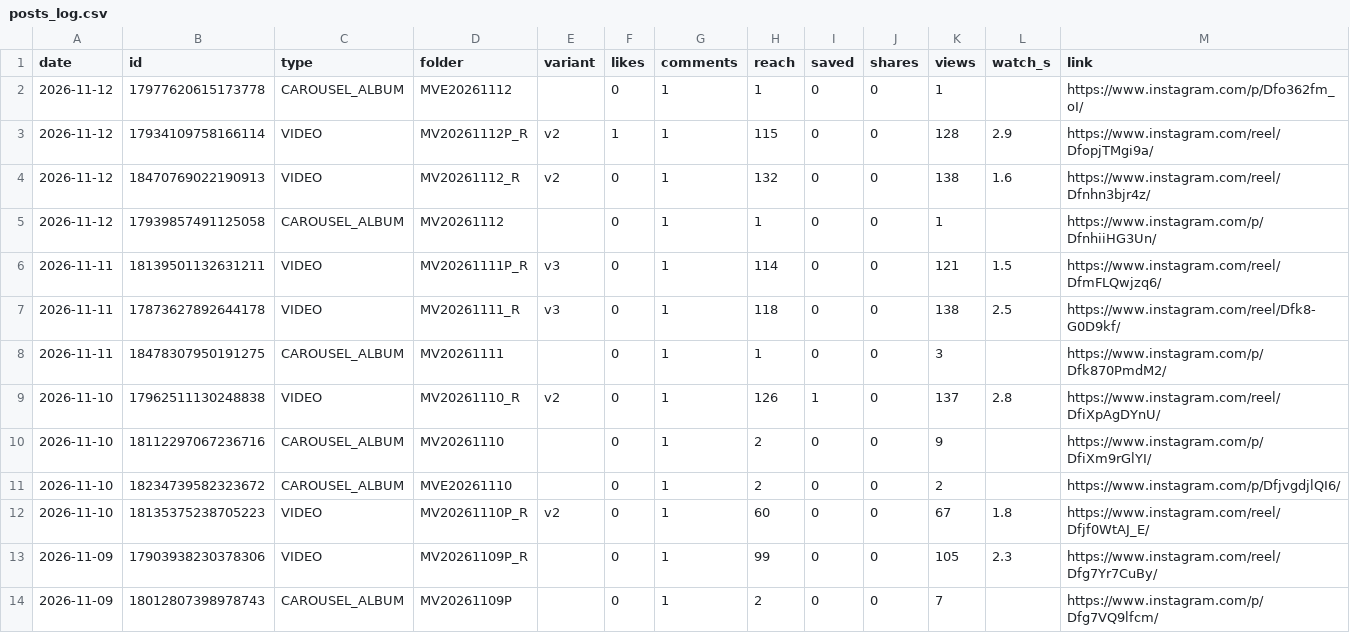
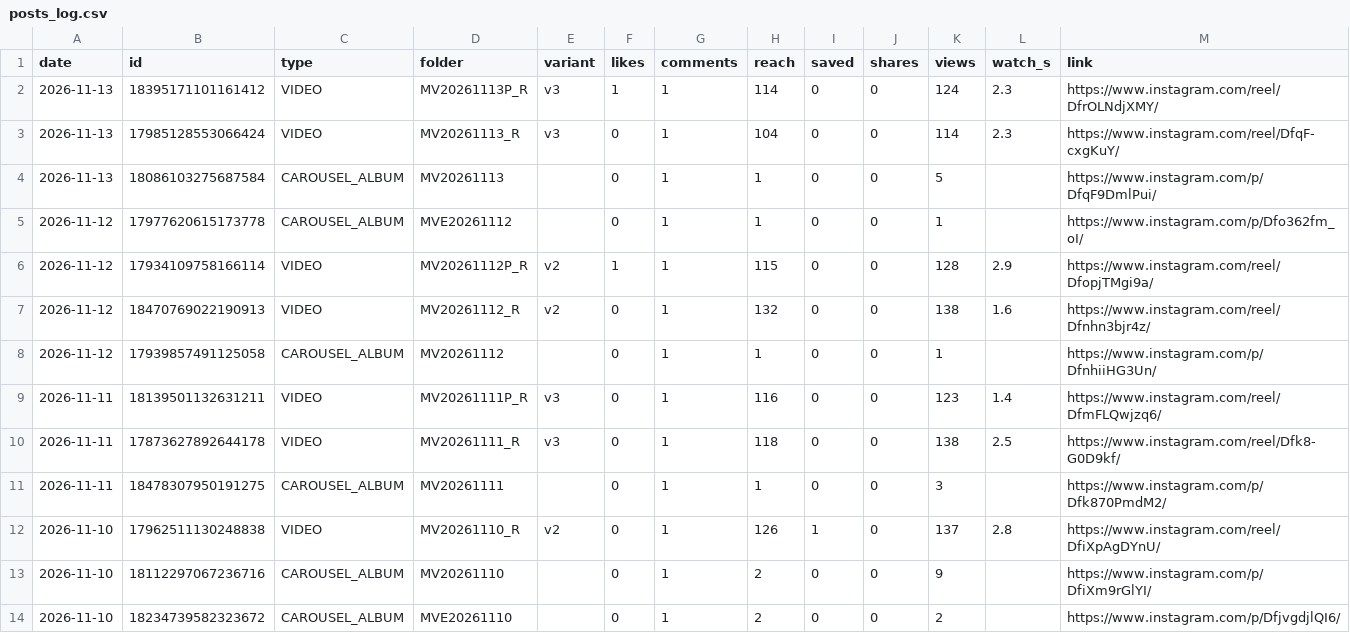
Before and after one commit to medical3820/market-vitals-instagram, a CSV file: metrics/posts_log.csv, drawn as a sheet; only a part is shown; the shorter side is filled out with more unchanged rows.

```diff
--- a/metrics/posts_log.csv
+++ b/metrics/posts_log.csv
@@ -1,2 +1,5 @@
 date,id,type,folder,variant,likes,comments,reach,saved,shares,views,watch_s,link
+2026-11-13,18395171101161412,VIDEO,MV20261113P_R,v3,1,1,114,0,0,124,2.3,https://www.instagram.com/reel/DfrOLNdjXMY/
+2026-11-13,17985128553066424,VIDEO,MV20261113_R,v3,0,1,104,0,0,114,2.3,https://www.instagram.com/reel/DfqF-cxgKuY/
+2026-11-13,18086103275687584,CAROUSEL_ALBUM,MV20261113,,0,1,1,0,0,5,,https://www.instagram.com/p/DfqF9DmlPui/
 2026-11-12,17977620615173778,CAROUSEL_ALBUM,MVE20261112,,0,1,1,0,0,1,,https://www.instagram.com/p/Dfo362fm_oI/
@@ -5,3 +8,3 @@ date,id,type,folder,variant,likes,comments,reach,saved,shares,views,watch_s,link
 2026-11-12,17939857491125058,CAROUSEL_ALBUM,MV20261112,,0,1,1,0,0,1,,https://www.instagram.com/p/DfnhiiHG3Un/
-2026-11-11,18139501132631211,VIDEO,MV20261111P_R,v3,0,1,114,0,0,121,1.5,https://www.instagram.com/reel/DfmFLQwjzq6/
+2026-11-11,18139501132631211,VIDEO,MV20261111P_R,v3,0,1,116,0,0,123,1.4,https://www.instagram.com/reel/DfmFLQwjzq6/
 2026-11-11,17873627892644178,VIDEO,MV20261111_R,v3,0,1,118,0,0,138,2.5,https://www.instagram.com/reel/Dfk8-G0D9kf/
```
Also changed, not shown: metrics/history.csv, metrics/posts.csv.
